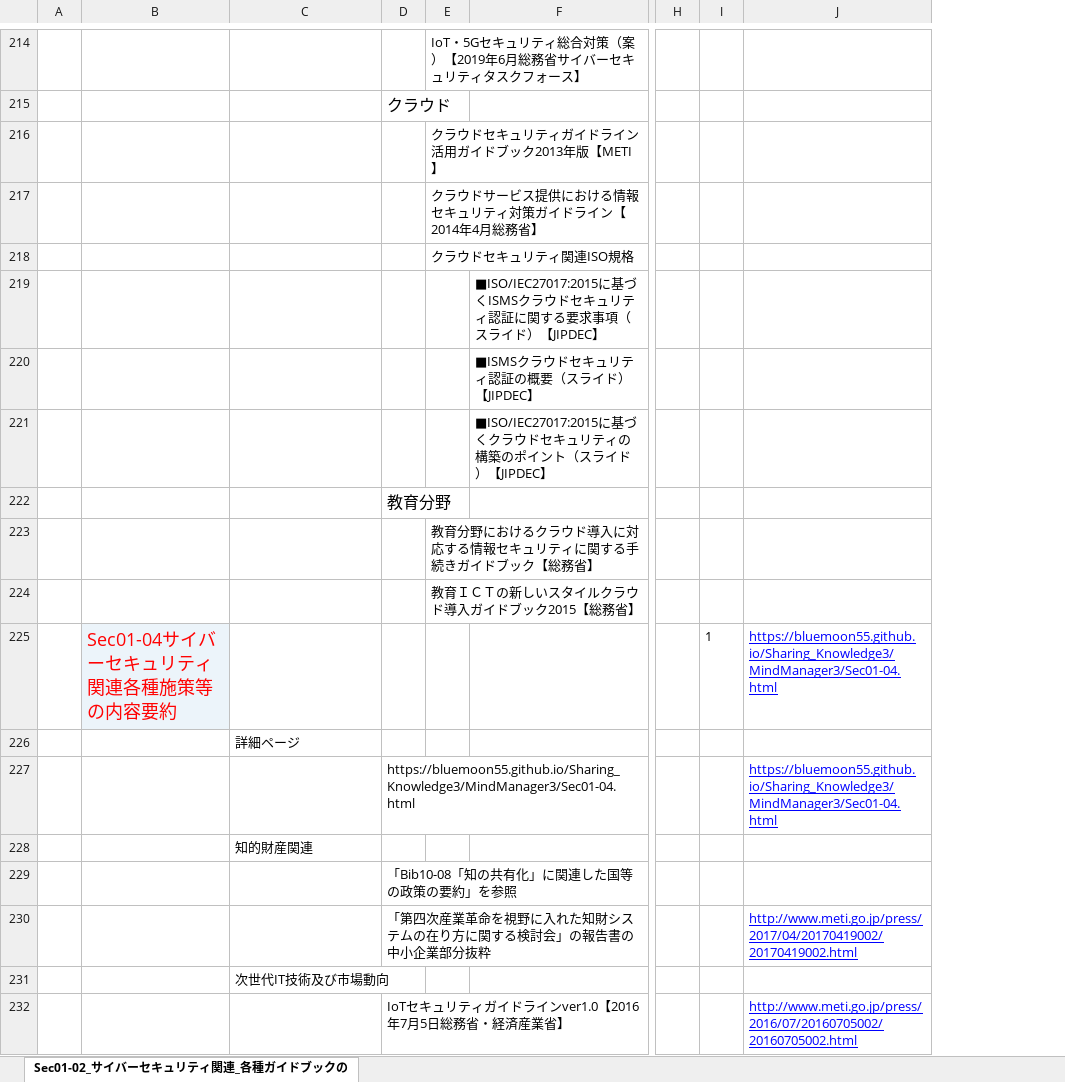
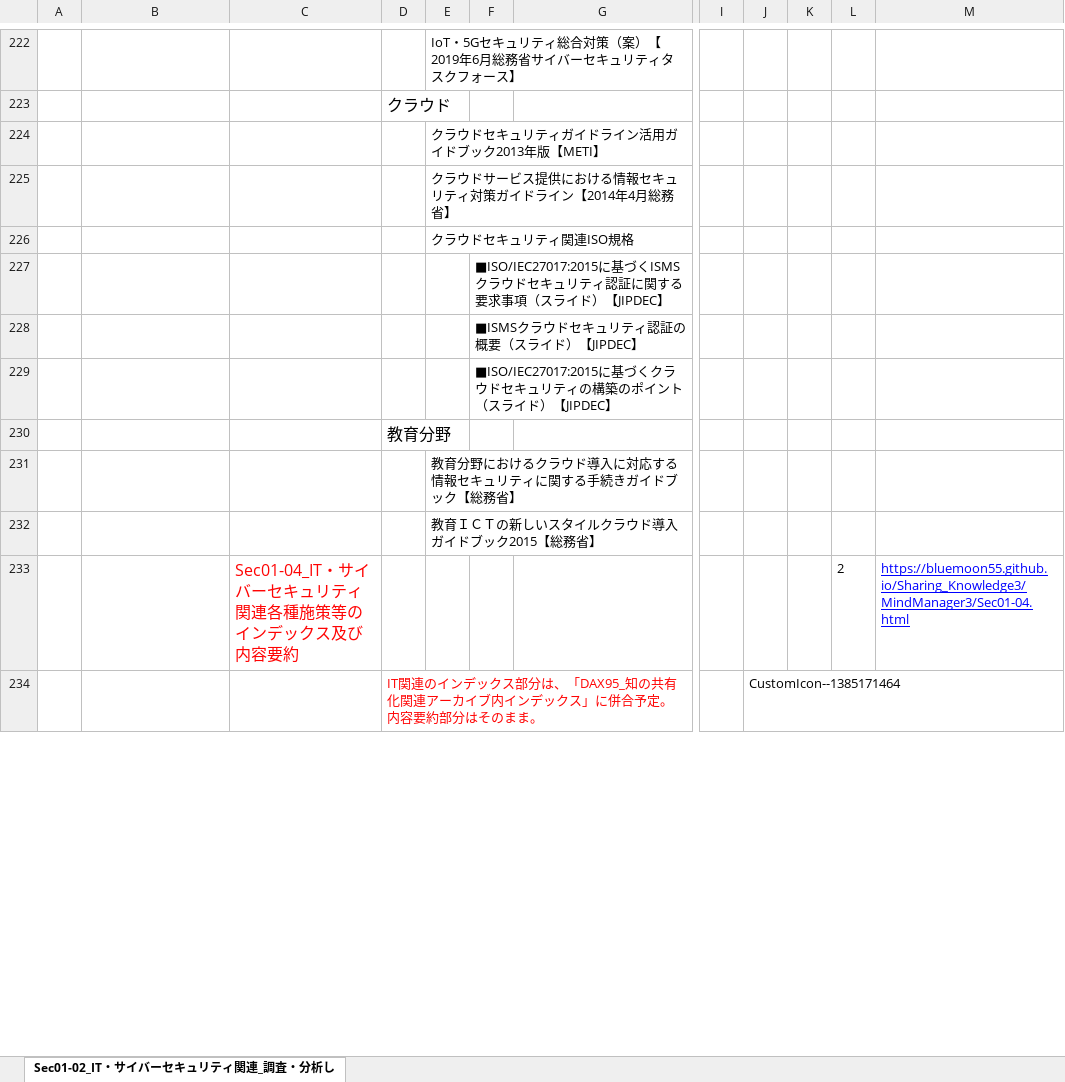
Before and after one commit to BlueMoon55/Sharing_Knowledge3, an Excel workbook: MindManager3/Sec01-02.xlsx, sheet Sec01-02_IT・サイバーセキュリティ関連_調査・分析し, drawn as a sheet; only a part is shown, gaps mark what is left out; values as stored, in another font and other column widths than the file's, no borders; charts and pictures not drawn; removed rows and columns are numbered as before the commit, all else as after; rows hold the shown columns only; the diff covers the shown part only; the diff names each change by its address in the sheet, - before the commit and + after, or states it on an @@ line.

```diff
--- a/MindManager3/Sec01-02.xlsx (sheet Sec01-02_IT・サイバーセキュリティ関連_調査・分析し)
+++ b/MindManager3/Sec01-02.xlsx (sheet Sec01-02_IT・サイバーセキュリティ関連_調査・分析し)
-sheet tab: Sec01-02_サイバーセキュリティ関連_各種ガイドブックの
+sheet tab: Sec01-02_IT・サイバーセキュリティ関連_調査・分析し
-column A, empty
+column A, empty
+column F, rows 227-229: ■ISO/IEC27017:2015に基づくISMSクラウドセキュリティ認証に関する要求事項（スライド）【JIPDEC】 | ■ISMSクラウドセキュリティ認証の概要（スライド）【JIPDEC】 | ■ISO/IEC27017:2015に基づくクラウドセキュリティの構築のポイント（スライド）【JIPDEC】
-column H, empty
+column I, empty
+column J, row 234: CustomIcon--1385171464
+column K, empty
-G227: ■ISO/IEC27017:2015に基づくISMSクラウドセキュリティ認証に関する要求事項（スライド）【JIPDEC】
+G227: (empty)
-G228: ■ISMSクラウドセキュリティ認証の概要（スライド）【JIPDEC】
+G228: (empty)
-G229: ■ISO/IEC27017:2015に基づくクラウドセキュリティの構築のポイント（スライド）【JIPDEC】
+G229: (empty)
-row 225:  | Sec01-04サイバーセキュリティ関連各種施策等の内容要約 |  |  |  |  |  | 1 | https://bluemoon55.github.io/Sharing_Knowledge3/MindManager3/Sec01-04.html
-row 226:  |  | 詳細ページ
-row 227:  |  |  | https://bluemoon55.github.io/Sharing_Knowledge3/MindManager3/Sec01-04.html |  |  |  |  | https://bluemoon55.github.io/Sharing_Knowledge3/MindManager3/Sec01-04.html
-row 228:  |  | 知的財産関連
+row 233:  |  | Sec01-04_IT・サイバーセキュリティ関連各種施策等のインデックス及び内容要約 |  |  |  |  |  |  |  | 2 | https://bluemoon55.github.io/Sharing_Knowledge3/MindManager3/Sec01-04.html
-D234: 「Bib10-08「知の共有化」に関連した国等の政策の要約」を参照
+D234: IT関連のインデックス部分は、「DAX95_知の共有化関連アーカイブ内インデックス」に併合予定。 内容要約部分はそのまま。
-D234 text colour: black
+D234 text colour: #FF0303
-row 230:  |  |  | 「第四次産業革命を視野に入れた知財システムの在り方に関する検討会」の報告書の中小企業部分抜粋 |  |  |  |  | http://www.meti.go.jp/press/2017/04/20170419002/20170419002.html
-row 231:  |  | 次世代IT技術及び市場動向
-row 232:  |  |  | IoTセキュリティガイドラインver1.0【2016年7月5日総務省・経済産業省】 |  |  |  |  | http://www.meti.go.jp/press/2016/07/20160705002/20160705002.html
```
Also changed, not shown: 799 added rows, 28 removed rows, 26 edited cells and cell formats elsewhere in this sheet, charts or pictures, MindManager3/Sec01-01-02.xlsx, 1 other file.
